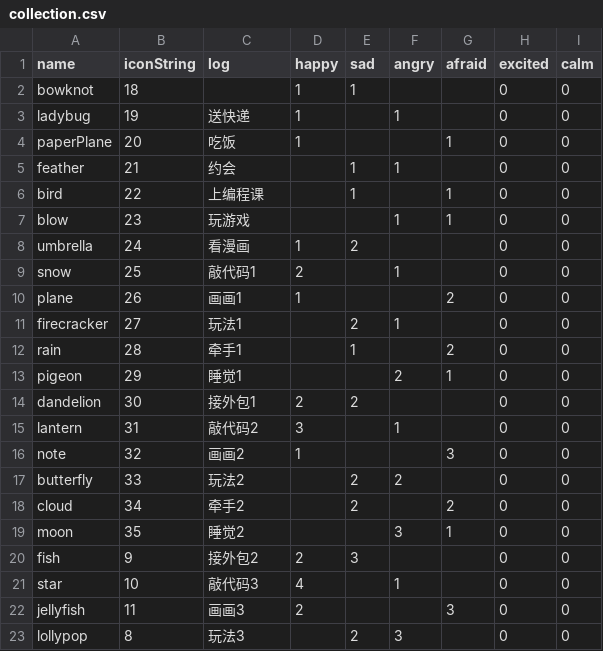
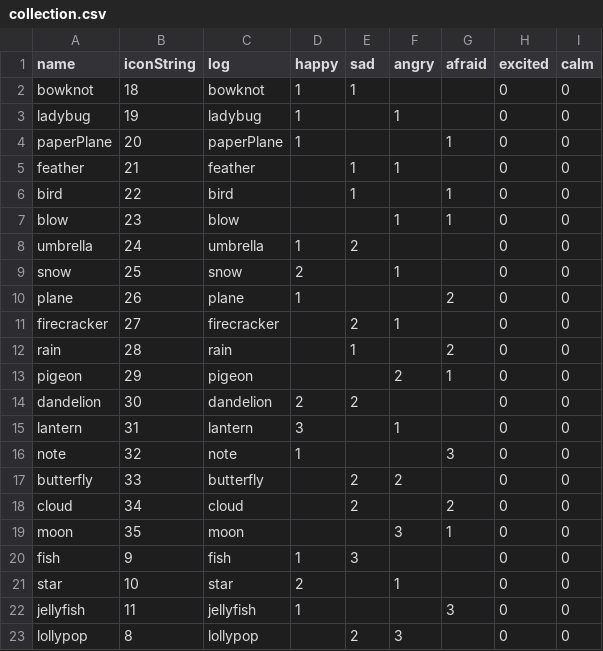
Before and after one commit to shshwdr/brainGame, a CSV file: Assets/Resources/csv/collection.csv, drawn as a sheet.

```diff
--- a/Assets/Resources/csv/collection.csv
+++ b/Assets/Resources/csv/collection.csv
@@ -1,23 +1,23 @@
 name,iconString,log,happy,sad,angry,afraid,excited,calm
-bowknot,18,,1,1,,,0,0
-ladybug,19,送快递,1,,1,,0,0
-paperPlane,20,吃饭,1,,,1,0,0
-feather,21,约会,,1,1,,0,0
-bird,22,上编程课,,1,,1,0,0
-blow,23,玩游戏,,,1,1,0,0
-umbrella,24,看漫画,1,2,,,0,0
-snow,25,敲代码1,2,,1,,0,0
-plane,26,画画1,1,,,2,0,0
-firecracker,27,玩法1,,2,1,,0,0
-rain,28,牵手1,,1,,2,0,0
-pigeon,29,睡觉1,,,2,1,0,0
-dandelion,30,接外包1,2,2,,,0,0
-lantern,31,敲代码2,3,,1,,0,0
-note,32,画画2,1,,,3,0,0
-butterfly,33,玩法2,,2,2,,0,0
-cloud,34,牵手2,,2,,2,0,0
-moon,35,睡觉2,,,3,1,0,0
-fish,9,接外包2,2,3,,,0,0
-star,10,敲代码3,4,,1,,0,0
-jellyfish,11,画画3,2,,,3,0,0
-lollypop,8,玩法3,,2,3,,0,0
+bowknot,18,bowknot,1,1,,,0,0
+ladybug,19,ladybug,1,,1,,0,0
+paperPlane,20,paperPlane,1,,,1,0,0
+feather,21,feather,,1,1,,0,0
+bird,22,bird,,1,,1,0,0
+blow,23,blow,,,1,1,0,0
+umbrella,24,umbrella,1,2,,,0,0
+snow,25,snow,2,,1,,0,0
+plane,26,plane,1,,,2,0,0
+firecracker,27,firecracker,,2,1,,0,0
+rain,28,rain,,1,,2,0,0
+pigeon,29,pigeon,,,2,1,0,0
+dandelion,30,dandelion,2,2,,,0,0
+lantern,31,lantern,3,,1,,0,0
+note,32,note,1,,,3,0,0
+butterfly,33,butterfly,,2,2,,0,0
+cloud,34,cloud,,2,,2,0,0
+moon,35,moon,,,3,1,0,0
+fish,9,fish,1,3,,,0,0
+star,10,star,2,,1,,0,0
+jellyfish,11,jellyfish,1,,,3,0,0
+lollypop,8,lollypop,,2,3,,0,0
```
Also changed, not shown: Assets/Resources/csv/DayPlan.csv, Assets/Resources/csv/EventPlan.csv, 25 other files.
